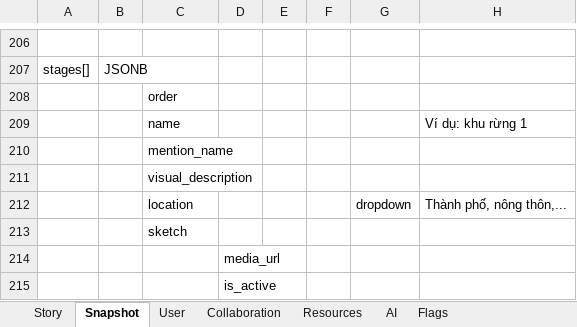
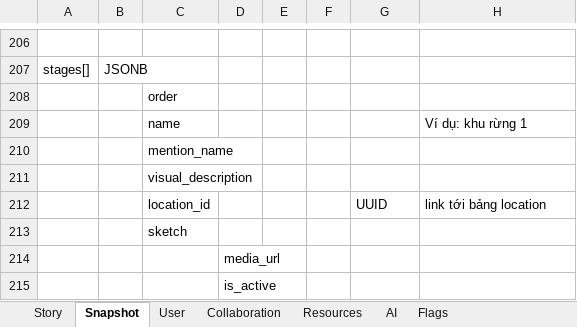
Before and after one commit to hacker1002/ai-storybook-design, an Excel workbook: CoreDB.xlsx, sheet Snapshot, drawn as a sheet; only a part is shown, gaps mark what is left out; values as stored, in another font and other column widths than the file's, no borders; charts and pictures not drawn; removed rows and columns are numbered as before the commit, all else as after; the diff names each change by its address in the sheet, - before the commit and + after, or states it on an @@ line.

Commit message:
docs: update CoreDB.xlsx database schema
- Update stages location to location_id (UUID FK)

```diff
--- a/CoreDB.xlsx (sheet Snapshot)
+++ b/CoreDB.xlsx (sheet Snapshot)
-row 212:  |  | location |  |  |  | dropdown | Thành phố, nông thôn,...
+row 212:  |  | location_id |  |  |  | UUID | link tới bảng location
```
Also changed, not shown: sheet Story, sheet Flags, charts or pictures.
